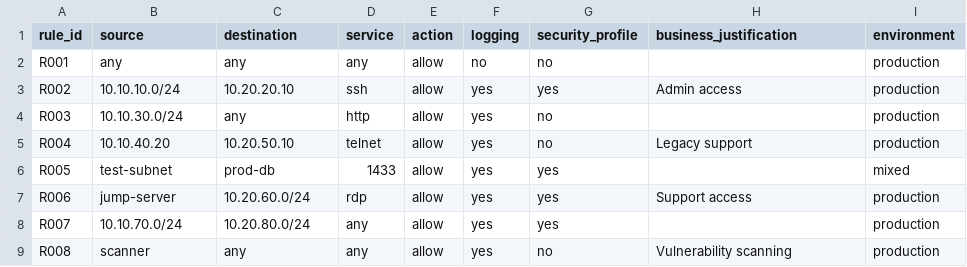
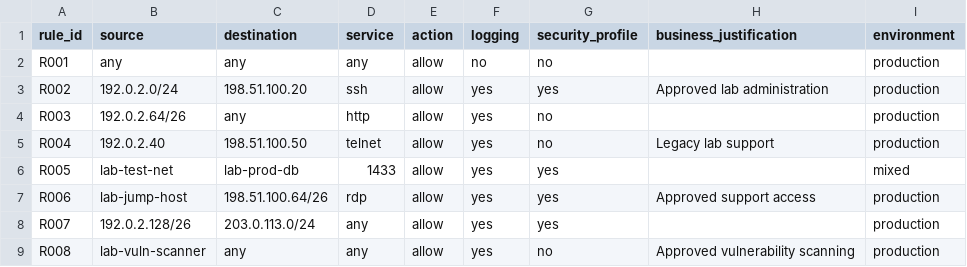
Before and after one commit to AmrAbd-Elaziz/policyguard-ai, a CSV file: data/sample_rules.csv, drawn as a sheet.

```diff
--- a/data/sample_rules.csv
+++ b/data/sample_rules.csv
@@ -2,8 +2,8 @@ rule_id,source,destination,service,action,logging,security_profile,business_just
 R001,any,any,any,allow,no,no,,production
-R002,10.10.10.0/24,10.20.20.10,ssh,allow,yes,yes,Admin access,production
-R003,10.10.30.0/24,any,http,allow,yes,no,,production
-R004,10.10.40.20,10.20.50.10,telnet,allow,yes,no,Legacy support,production
-R005,test-subnet,prod-db,1433,allow,yes,yes,,mixed
-R006,jump-server,10.20.60.0/24,rdp,allow,yes,yes,Support access,production
-R007,10.10.70.0/24,10.20.80.0/24,any,allow,yes,yes,,production
-R008,scanner,any,any,allow,yes,no,Vulnerability scanning,production
+R002,192.0.2.0/24,198.51.100.20,ssh,allow,yes,yes,Approved lab administration,production
+R003,192.0.2.64/26,any,http,allow,yes,no,,production
+R004,192.0.2.40,198.51.100.50,telnet,allow,yes,no,Legacy lab support,production
+R005,lab-test-net,lab-prod-db,1433,allow,yes,yes,,mixed
+R006,lab-jump-host,198.51.100.64/26,rdp,allow,yes,yes,Approved support access,production
+R007,192.0.2.128/26,203.0.113.0/24,any,allow,yes,yes,,production
+R008,lab-vuln-scanner,any,any,allow,yes,no,Approved vulnerability scanning,production
```
Also changed, not shown: data/paloalto_sample.csv, 8 other files.
